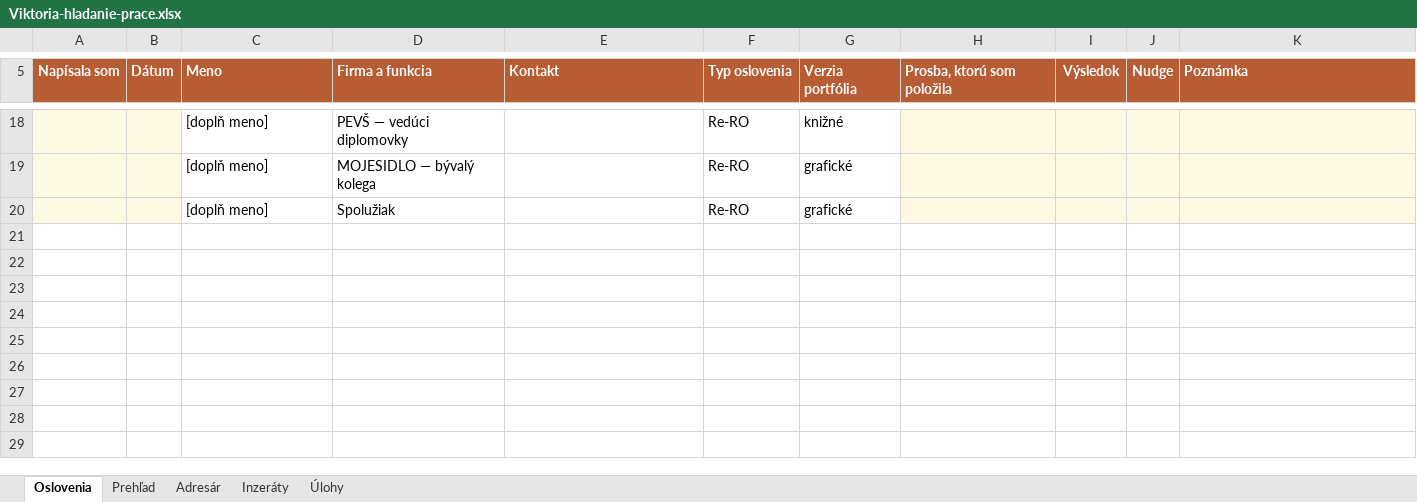
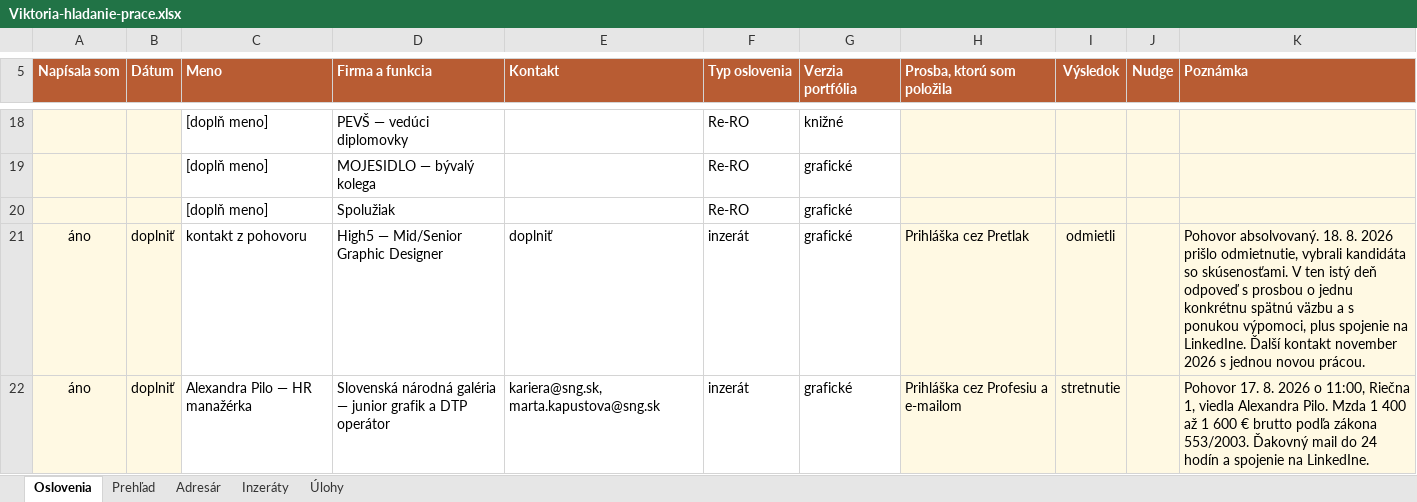
Before and after one commit to JanCernicka/Viki-portfolio, an Excel workbook: career/Viktoria-hladanie-prace.xlsx, sheet Oslovenia, drawn as a sheet; only a part is shown, gaps mark what is left out; values as stored, in another font and other column widths than the file's, no borders; conditional formats not drawn; the diff names each change by its address in the sheet, - before the commit and + after, or states it on an @@ line.

```diff
--- a/career/Viktoria-hladanie-prace.xlsx (sheet Oslovenia)
+++ b/career/Viktoria-hladanie-prace.xlsx (sheet Oslovenia)
+row 21: áno | doplniť | kontakt z pohovoru | High5 — Mid/Senior Graphic Designer | doplniť | inzerát | grafické | Prihláška cez Pretlak | odmietli |  | Pohovor absolvovaný. 18. 8. 2026 prišlo odmietnutie, vybrali kandidáta so skúsenosťami. V ten istý deň odpoveď s prosbou o jednu konkrétnu spätnú väzbu a s ponukou výpomoci, plus spojenie na LinkedIne. Ďalší kontakt november 2026 s jednou novou prácou.
+row 22: áno | doplniť | Alexandra Pilo — HR manažérka | Slovenská národná galéria — junior grafik a DTP operátor | kariera@sng.sk, marta.kapustova@sng.sk | inzerát | grafické | Prihláška cez Profesiu a e-mailom | stretnutie |  | Pohovor 17. 8. 2026 o 11:00, Riečna 1, viedla Alexandra Pilo. Mzda 1 400 až 1 600 € brutto podľa zákona 553/2003. Ďakovný mail do 24 hodín a spojenie na LinkedIne.
```
Also changed, not shown: sheet Úlohy, sheet Inzeráty.
